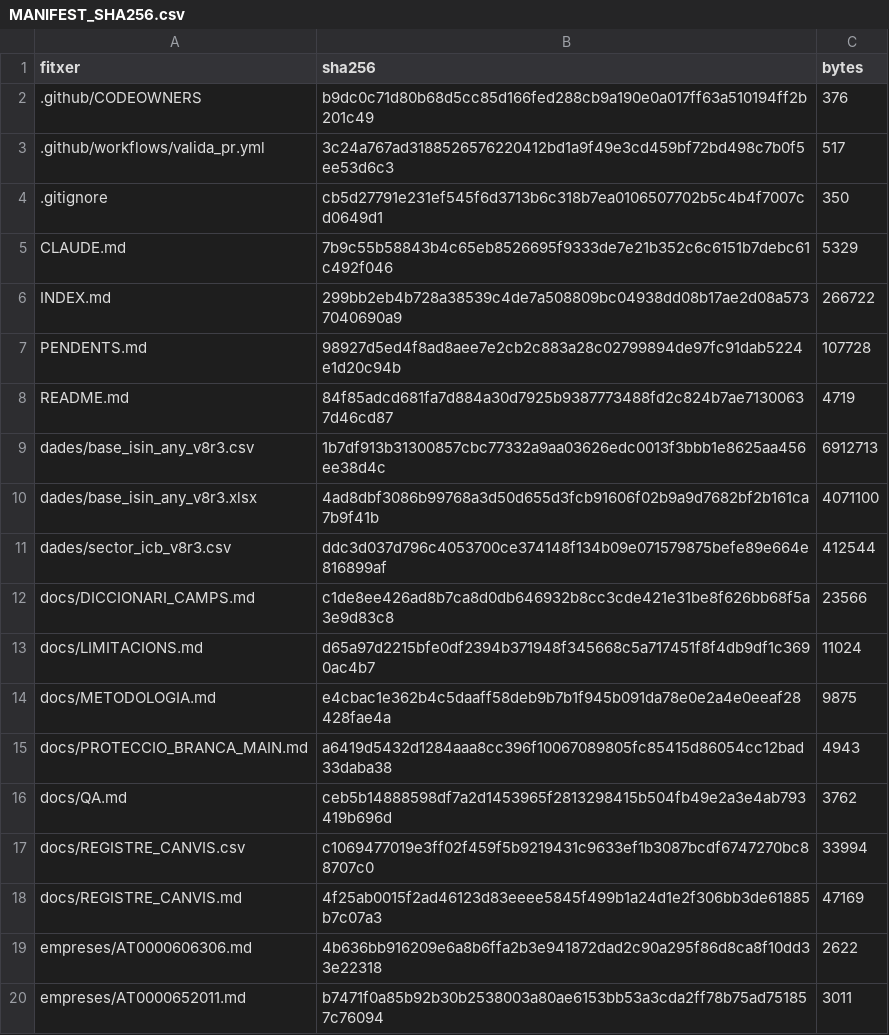
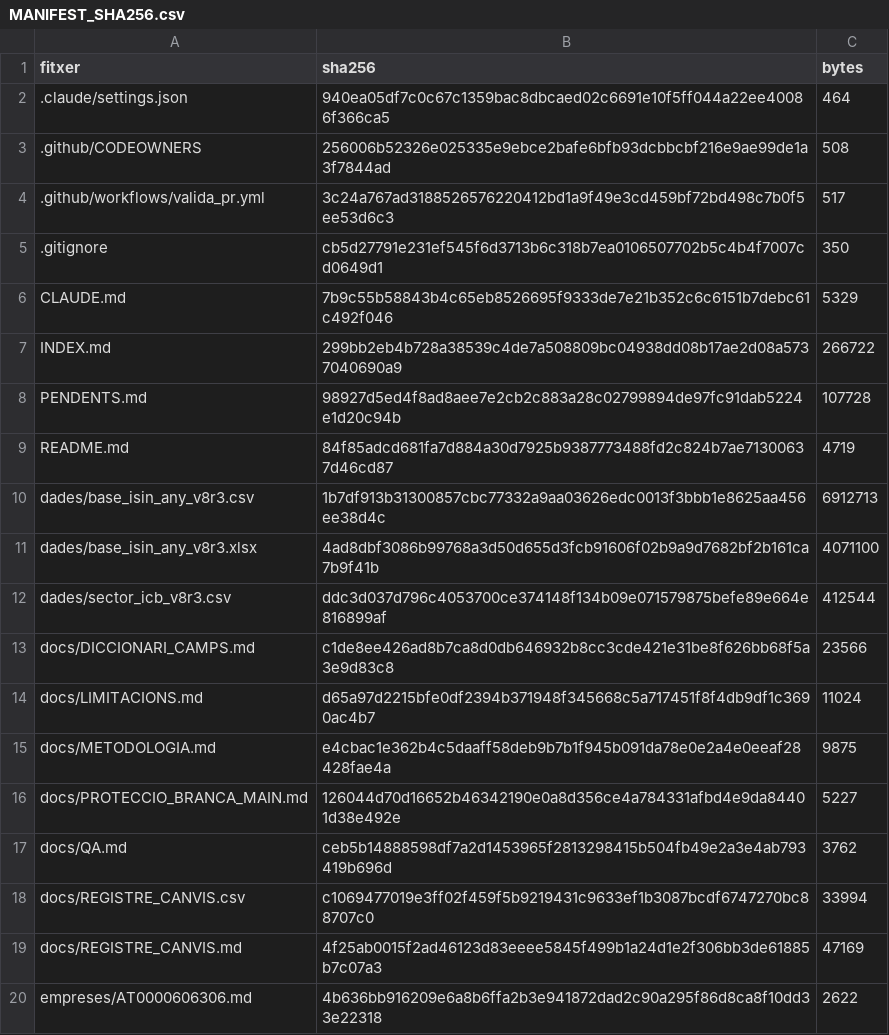
Before and after one commit to jmasoribas-max/base-fundadors-ceo-stoxx600, a CSV file: MANIFEST_SHA256.csv, drawn as a sheet; only a part is shown; the shorter side is filled out with more unchanged rows.

Commit message:
Permisos de Claude Code i documentació de la protecció de main.
Afegeix .claude/settings.json amb regles deny (sintaxi de la documentació
oficial de Claude Code): git push, gh pr merge, gh api de fusió o
protecció, i edició dels camins de govern. Explica a
docs/PROTECCIO_BRANCA_MAIN.md que, com que Claude usa el compte de Jordi,
la barrera real és la protecció contra el push directe, aquests permisos
i CLAUDE.md, i que Jordi fusiona amb el botó. CODEOWNERS queda com a
documentació.

```diff
--- a/MANIFEST_SHA256.csv
+++ b/MANIFEST_SHA256.csv
@@ -1,3 +1,4 @@
 fitxer,sha256,bytes
-.github/CODEOWNERS,b9dc0c71d80b68d5cc85d166fed288cb9a190e0a017ff63a510194ff2b201c49,376
+.claude/settings.json,940ea05df7c0c67c1359bac8dbcaed02c6691e10f5ff044a22ee40086f366ca5,464
+.github/CODEOWNERS,256006b52326e025335e9ebce2bafe6bfb93dcbbcbf216e9ae99de1a3f7844ad,508
 .github/workflows/valida_pr.yml,3c24a767ad3188526576220412bd1a9f49e3cd459bf72bd498c7b0f5ee53d6c3,517
@@ -14,3 +15,3 @@ docs/LIMITACIONS.md,d65a97d2215bfe0df2394b371948f345668c5a717451f8f4db9df1c3690a
 docs/METODOLOGIA.md,e4cbac1e362b4c5daaff58deb9b7b1f945b091da78e0e2a4e0eeaf28428fae4a,9875
-docs/PROTECCIO_BRANCA_MAIN.md,a6419d5432d1284aaa8cc396f10067089805fc85415d86054cc12bad33daba38,4943
+docs/PROTECCIO_BRANCA_MAIN.md,126044d70d16652b46342190e0a8d356ce4a784331afbd4e9da84401d38e492e,5227
 docs/QA.md,ceb5b14888598df7a2d1453965f2813298415b504fb49e2a3e4ab793419b696d,3762
```
Also changed, not shown: 3 other files.
